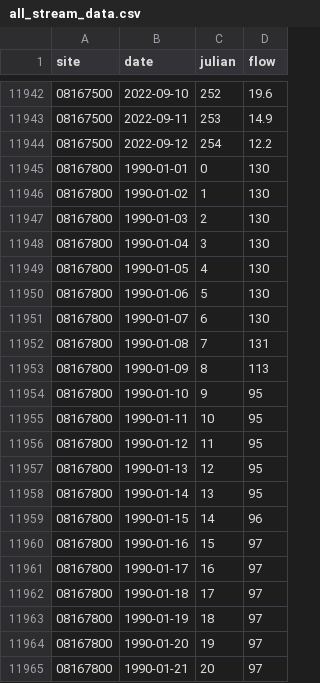
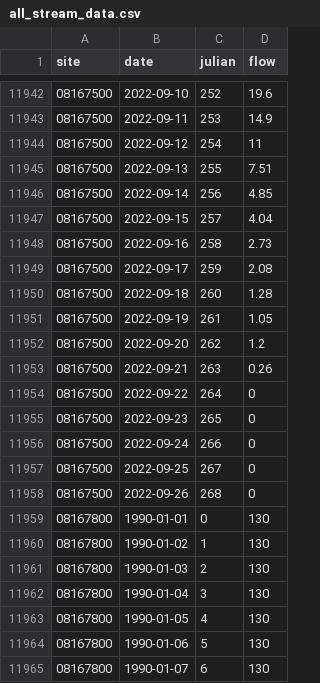
Before and after one commit to BoerneIoW/Boerne-Dashboard, a CSV file: boerne-water-supply/data/streamflow/all_stream_data.csv, drawn as a sheet; only a part is shown, gaps mark what is left out; the shorter side is filled out with more unchanged rows; the diff covers the shown part only.

```diff
--- a/boerne-water-supply/data/streamflow/all_stream_data.csv
+++ b/boerne-water-supply/data/streamflow/all_stream_data.csv
@@ -11943,3 +11943,17 @@
 "08167500",2022-09-11,253,14.9
-"08167500",2022-09-12,254,12.2
+"08167500",2022-09-12,254,11
+"08167500",2022-09-13,255,7.51
+"08167500",2022-09-14,256,4.85
+"08167500",2022-09-15,257,4.04
+"08167500",2022-09-16,258,2.73
+"08167500",2022-09-17,259,2.08
+"08167500",2022-09-18,260,1.28
+"08167500",2022-09-19,261,1.05
+"08167500",2022-09-20,262,1.2
+"08167500",2022-09-21,263,0.26
+"08167500",2022-09-22,264,0
+"08167500",2022-09-23,265,0
+"08167500",2022-09-24,266,0
+"08167500",2022-09-25,267,0
+"08167500",2022-09-26,268,0
 "08167800",1990-01-01,0,130
```
Also changed, not shown: 28 added rows and 1 edited cell elsewhere in this file, boerne-water-supply/data/streamflow/all_stream_stats.csv, boerne-water-supply/data/streamflow/current_sites_status.csv, 1 other file.
